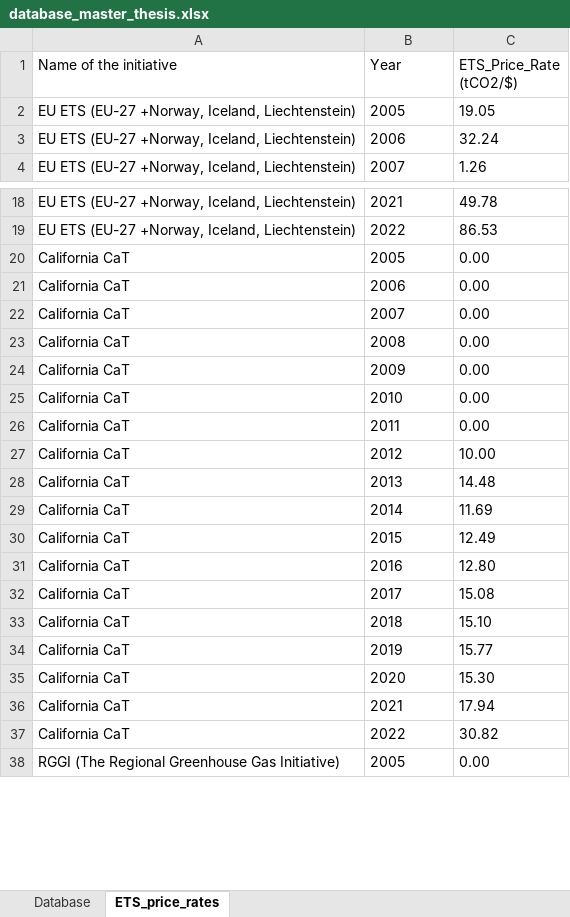
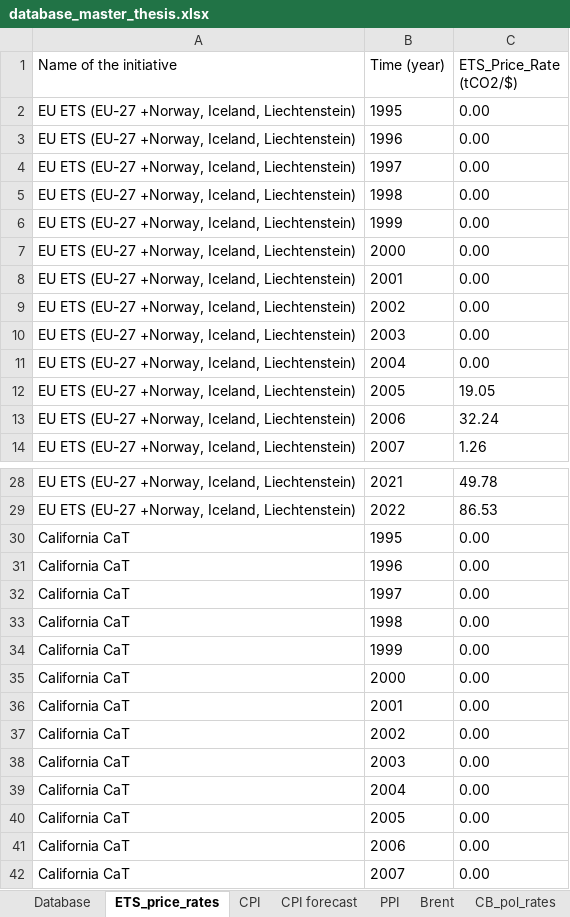
Before and after one commit to mickey-senki/Master_Thesis_BF2023, an Excel workbook: database_master_thesis.xlsx, sheet ETS_price_rates, drawn as a sheet; only a part is shown, gaps mark what is left out; the shorter side is filled out with more unchanged rows; values as stored, in another font and other column widths than the file's, no borders; the diff covers the shown part only; the diff names each change by its address in the sheet, - before the commit and + after, or states it on an @@ line.

Commit message:
main regressors
regressors - time series - for modelling

```diff
--- a/database_master_thesis.xlsx (sheet ETS_price_rates)
+++ b/database_master_thesis.xlsx (sheet ETS_price_rates)
+sheet tab: CPI
+sheet tab: CPI forecast
+sheet tab: PPI
+sheet tab: Brent
+sheet tab: CB_pol_rates
-B1: Year
+B1: Time (year)
+row 2: EU ETS (EU-27 +Norway, Iceland, Liechtenstein) | 1995 | 0.00
+row 3: EU ETS (EU-27 +Norway, Iceland, Liechtenstein) | 1996 | 0.00
+row 4: EU ETS (EU-27 +Norway, Iceland, Liechtenstein) | 1997 | 0.00
+row 5: EU ETS (EU-27 +Norway, Iceland, Liechtenstein) | 1998 | 0.00
+row 6: EU ETS (EU-27 +Norway, Iceland, Liechtenstein) | 1999 | 0.00
+row 7: EU ETS (EU-27 +Norway, Iceland, Liechtenstein) | 2000 | 0.00
+row 8: EU ETS (EU-27 +Norway, Iceland, Liechtenstein) | 2001 | 0.00
+row 9: EU ETS (EU-27 +Norway, Iceland, Liechtenstein) | 2002 | 0.00
+row 10: EU ETS (EU-27 +Norway, Iceland, Liechtenstein) | 2003 | 0.00
+row 11: EU ETS (EU-27 +Norway, Iceland, Liechtenstein) | 2004 | 0.00
+row 30: California CaT | 1995 | 0.00
+row 31: California CaT | 1996 | 0.00
+row 32: California CaT | 1997 | 0.00
+row 33: California CaT | 1998 | 0.00
+row 34: California CaT | 1999 | 0.00
+row 35: California CaT | 2000 | 0.00
+row 36: California CaT | 2001 | 0.00
+row 37: California CaT | 2002 | 0.00
+row 38: California CaT | 2003 | 0.00
+row 39: California CaT | 2004 | 0.00
```
Also changed, not shown: 30 added rows and 23 edited cells elsewhere in this sheet, sheet Database.
